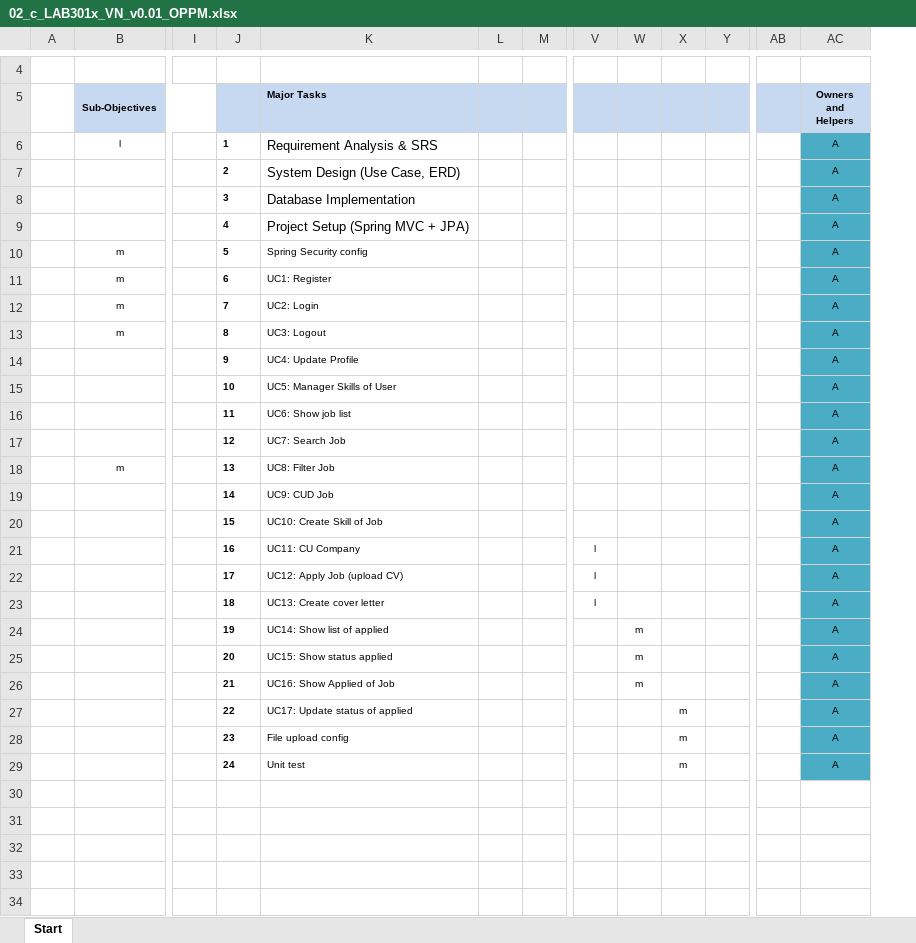
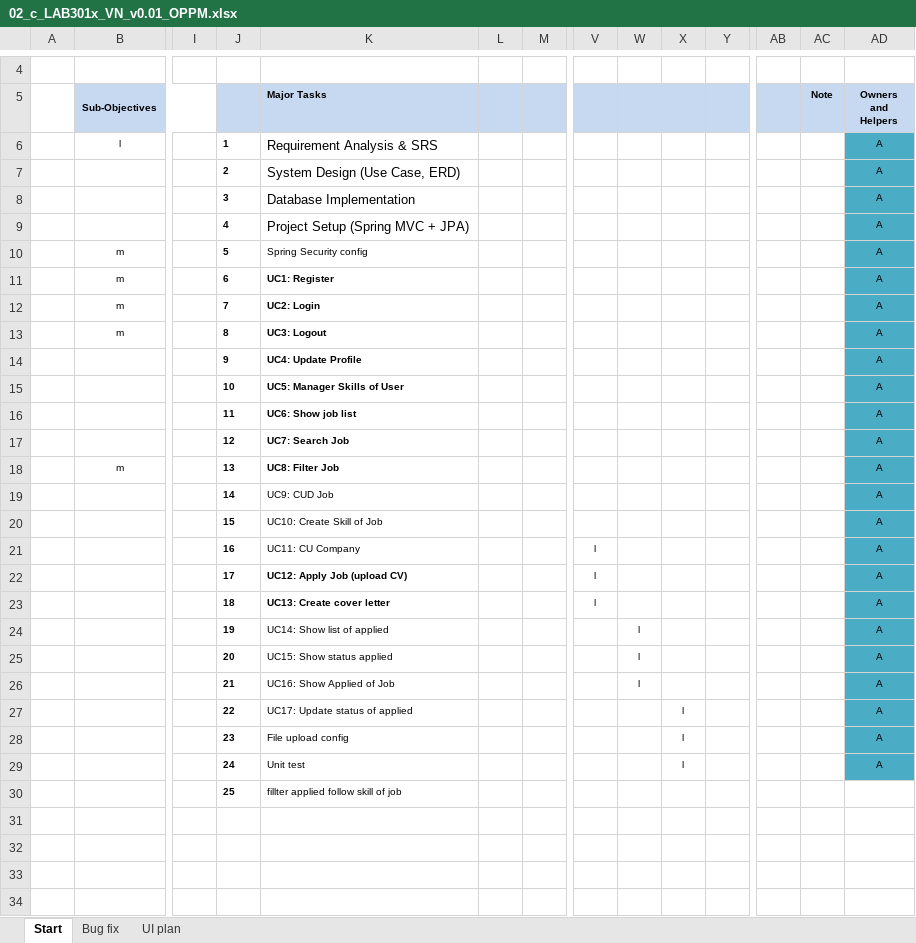
Before and after one commit to nguyenvanhau27/jobhunter, an Excel workbook: document/02_c_LAB301x_VN_v0.01_OPPM.xlsx, sheet Start, drawn as a sheet; only a part is shown, gaps mark what is left out; values as stored, in another font and other column widths than the file's, no borders; charts and pictures and conditional formats not drawn; rows hold the shown columns only; the diff names each change by its address in the sheet, - before the commit and + after, or states it on an @@ line.

```diff
--- a/document/02_c_LAB301x_VN_v0.01_OPPM.xlsx (sheet Start)
+++ b/document/02_c_LAB301x_VN_v0.01_OPPM.xlsx (sheet Start)
+sheet tab: Bug fix
+sheet tab: UI plan
+column AC (Note), empty
-K11:K18 bold: off
+K11:K18 bold: on
-K22:K23 bold: off
+K22:K23 bold: on
-W24:W26: m
+W24:W26: l
-X27:X29: m
+X27:X29: l
-row 30: (empty)
+row 30:  |  |  | 25 | fillter applied follow skill of job
```
Also changed, not shown: charts or pictures, 51 other files.
